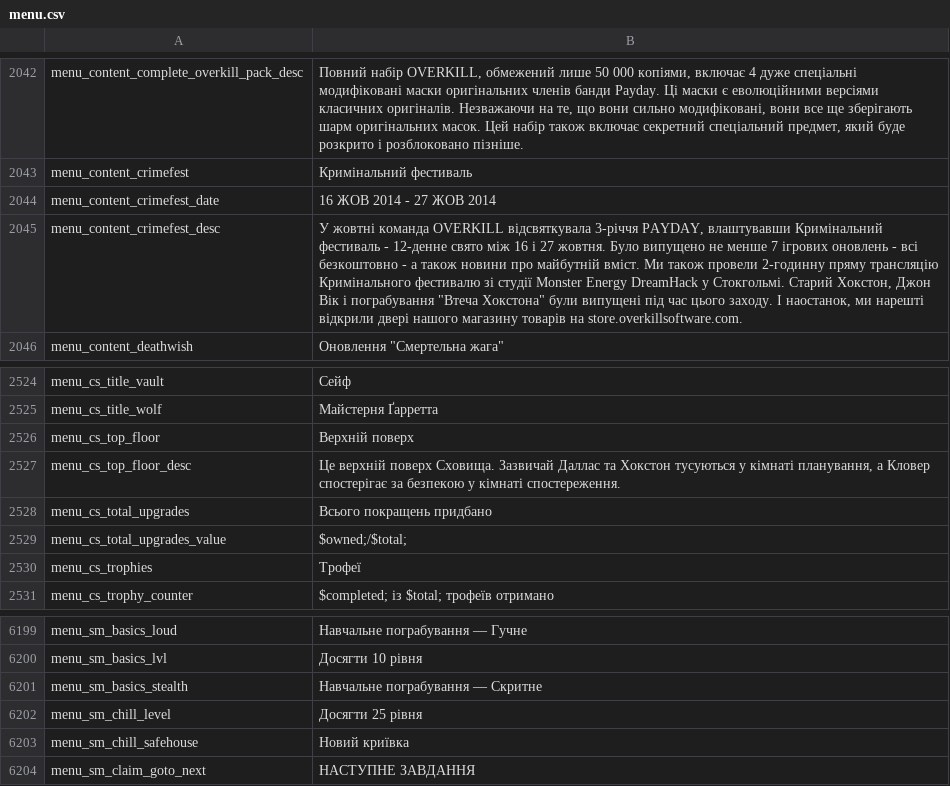
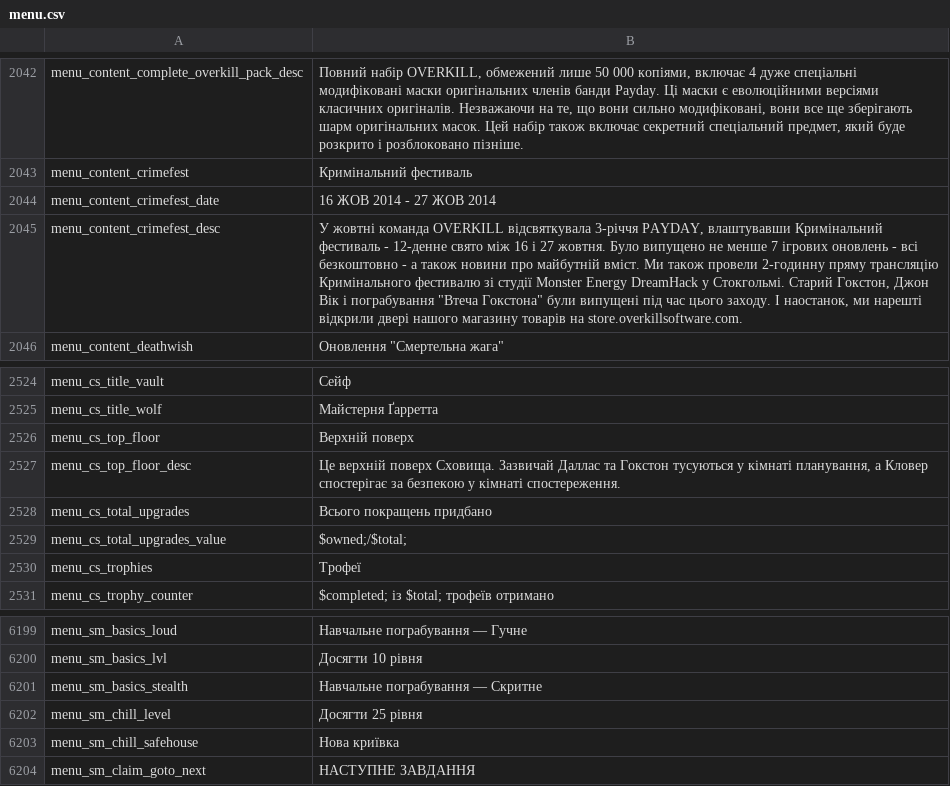
Before and after one commit to Parapando/Payday-2-UA, a CSV file: Crowdin/translated/menu.csv, drawn as a sheet; only a part is shown, gaps mark what is left out; the diff covers the shown part only.

```diff
--- a/Crowdin/translated/menu.csv
+++ b/Crowdin/translated/menu.csv
@@ -2045,3 +2045,3 @@
 "menu_content_crimefest_date","16 ЖОВ 2014 - 27 ЖОВ 2014"
-"menu_content_crimefest_desc","У жовтні команда OVERKILL відсвяткувала 3-річчя PAYDAY, влаштувавши Кримінальний фестиваль - 12-денне свято між 16 і 27 жовтня. Було випущено не менше 7 ігрових оновлень - всі безкоштовно - а також новини про майбутній вміст. Ми також провели 2-годинну пряму трансляцію Кримінального фестивалю зі студії Monster Energy DreamHack у Стокгольмі. Старий Хокстон, Джон Вік і пограбування ""Втеча Хокстона"" були випущені під час цього заходу. І наостанок, ми нарешті відкрили двері нашого магазину товарів на store.overkillsoftware.com."
+"menu_content_crimefest_desc","У жовтні команда OVERKILL відсвяткувала 3-річчя PAYDAY, влаштувавши Кримінальний фестиваль - 12-денне свято між 16 і 27 жовтня. Було випущено не менше 7 ігрових оновлень - всі безкоштовно - а також новини про майбутній вміст. Ми також провели 2-годинну пряму трансляцію Кримінального фестивалю зі студії Monster Energy DreamHack у Стокгольмі. Старий Гокстон, Джон Вік і пограбування ""Втеча Гокстона"" були випущені під час цього заходу. І наостанок, ми нарешті відкрили двері нашого магазину товарів на store.overkillsoftware.com."
 "menu_content_deathwish","Оновлення ""Смертельна жага"""
@@ -2527,3 +2527,3 @@
 "menu_cs_top_floor","Верхній поверх"
-"menu_cs_top_floor_desc","Це верхній поверх Сховища. Зазвичай Даллас та Хокстон тусуються у кімнаті планування, а Кловер спостерігає за безпекою у кімнаті спостереження."
+"menu_cs_top_floor_desc","Це верхній поверх Сховища. Зазвичай Даллас та Гокстон тусуються у кімнаті планування, а Кловер спостерігає за безпекою у кімнаті спостереження."
 "menu_cs_total_upgrades","Всього покращень придбано"
@@ -6203,3 +6203,3 @@
 "menu_sm_chill_level","Досягти 25 рівня"
-"menu_sm_chill_safehouse","Новий криївка"
+"menu_sm_chill_safehouse","Нова криївка"
 "menu_sm_claim_goto_next","НАСТУПНЕ ЗАВДАННЯ"
```
Also changed, not shown: 11 edited cells elsewhere in this file.
